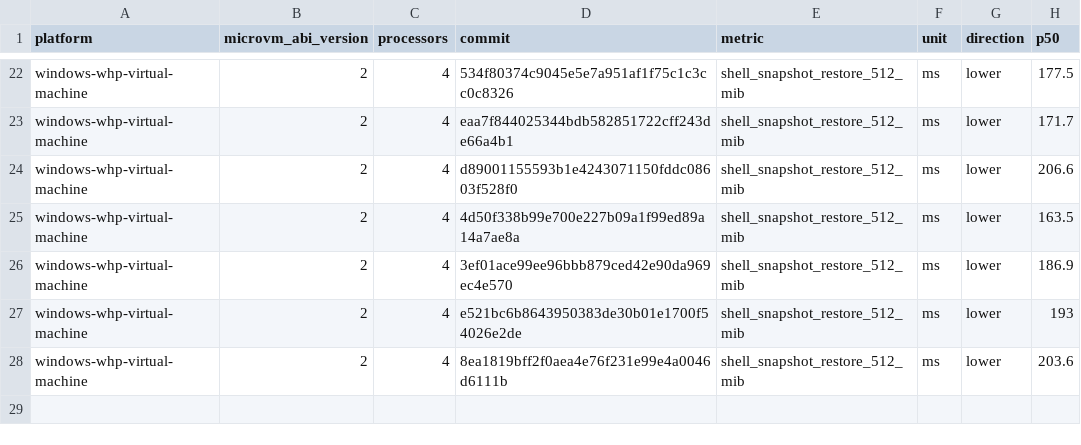
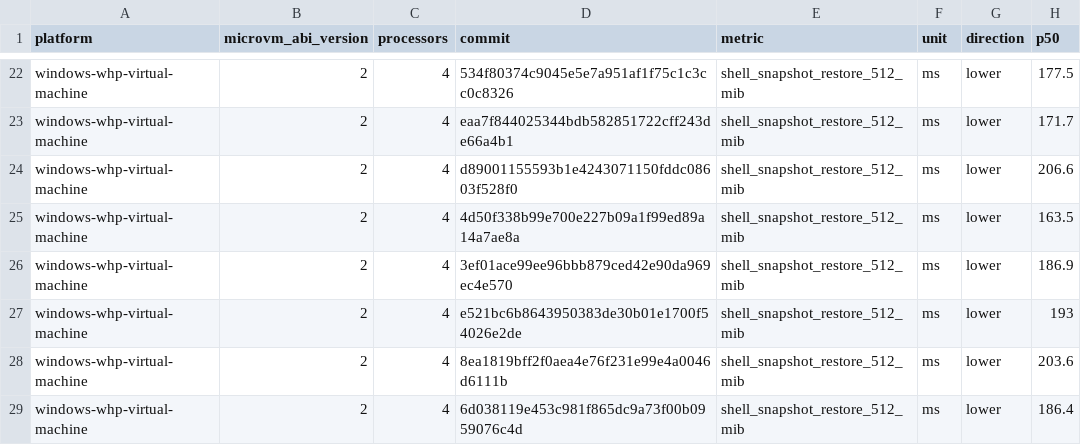
Before and after one commit to microsoft/nvx, a CSV file: data/windows-whp-virtual-machine-microvm-v2-4vcpu.csv, drawn as a sheet; only a part is shown, gaps mark what is left out; the diff names each change by its address in the sheet, - before the commit and + after, or states it on an @@ line.

```diff
--- a/data/windows-whp-virtual-machine-microvm-v2-4vcpu.csv
+++ b/data/windows-whp-virtual-machine-microvm-v2-4vcpu.csv
+row 29: windows-whp-virtual-machine | 2 | 4 | 6d038119e453c981f865dc9a73f00b0959076c4d | shell_snapshot_restore_512_mib | ms | lower | 186.4
```
Also changed, not shown: data/linux-kvm-virtual-machine-microvm-v2-1vcpu.csv, data/linux-mshv-virtual-machine-microvm-v2-1vcpu.csv, 9 other files.
